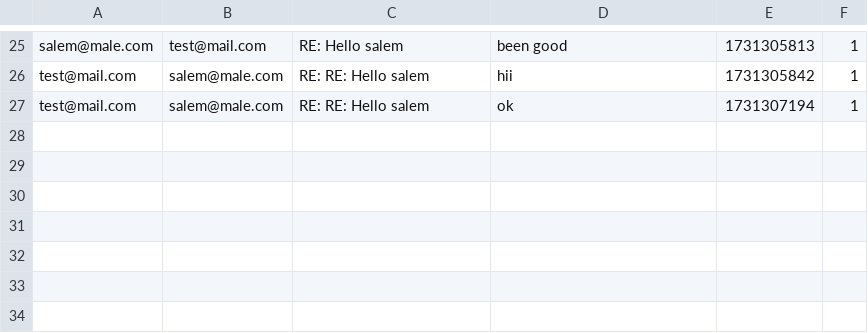
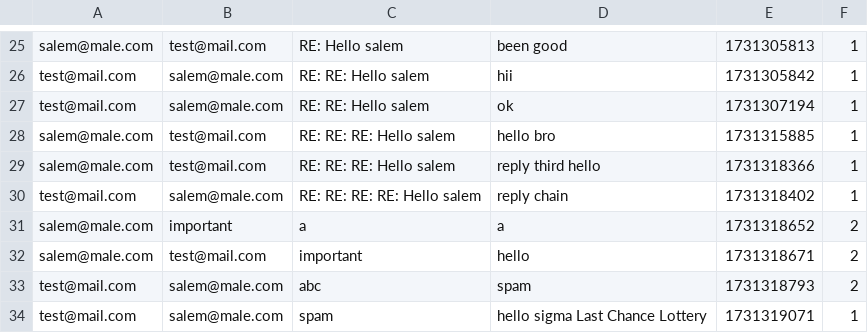
Before and after one commit to sqd2/mailsystemDSTR, a CSV file: emails.csv, drawn as a sheet; only a part is shown, gaps mark what is left out.

```diff
--- a/emails.csv
+++ b/emails.csv
@@ -27 +27,8 @@ test@mail.com,salem@male.com,"RE: RE: Hello salem","hii",1731305842,1
 test@mail.com,salem@male.com,"RE: RE: Hello salem","ok",1731307194,1
+salem@male.com,test@mail.com,"RE: RE: RE: Hello salem","hello bro",1731315885,1
+salem@male.com,test@mail.com,"RE: RE: RE: Hello salem","reply third hello",1731318366,1
+test@mail.com,salem@male.com,"RE: RE: RE: RE: Hello salem","reply chain",1731318402,1
+salem@male.com,important,"a","a",1731318652,2
+salem@male.com,test@mail.com,"important","hello",1731318671,2
+test@mail.com,salem@male.com,"abc","spam",1731318793,2
+test@mail.com,salem@male.com,"spam","hello sigma Last Chance Lottery",1731319071,1
```
Also changed, not shown: 2 other files.
